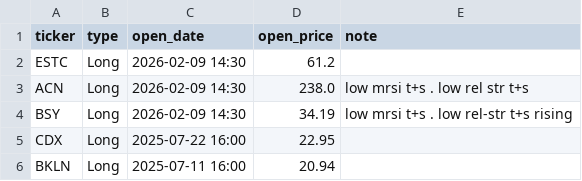
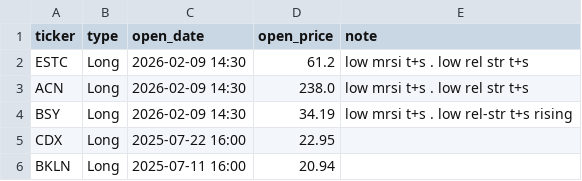
Before and after one commit to edmilinski/edmilinski.github.io, a CSV file: EM_StockTrading/EM_Open_Trades.csv, drawn as a sheet.

Commit message:
Update trades

```diff
--- a/EM_StockTrading/EM_Open_Trades.csv
+++ b/EM_StockTrading/EM_Open_Trades.csv
@@ -1,3 +1,3 @@
 ticker,type,open_date,open_price,note
-ESTC,Long,2026-02-09 14:30,61.2,
+ESTC,Long,2026-02-09 14:30,61.2,low mrsi t+s . low rel str t+s
 ACN,Long,2026-02-09 14:30,238.0,low mrsi t+s . low rel str t+s
```
